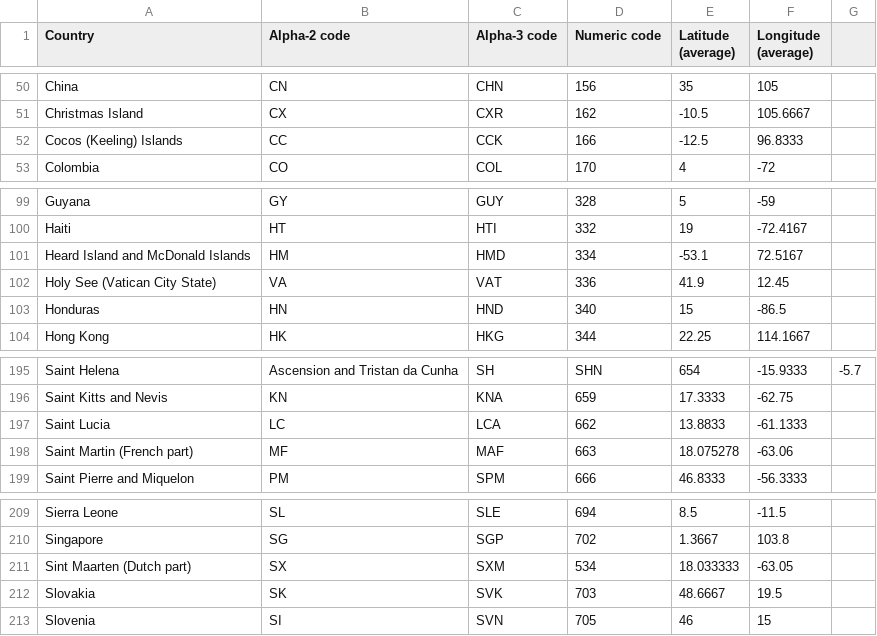
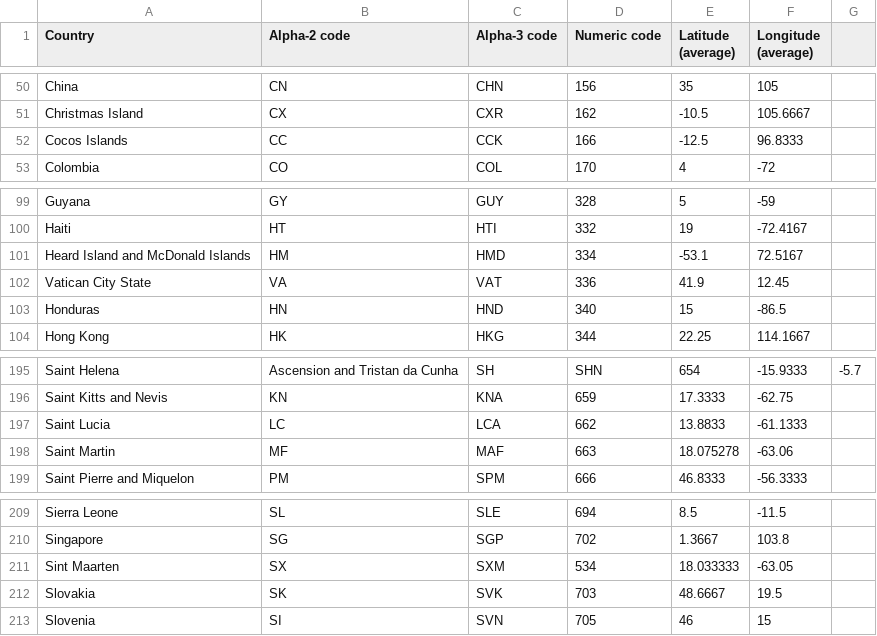
Before and after one commit to BankSecurity/Threat_Maps, a CSV file: EDR_Sensors/Country_Coordinates.csv, drawn as a sheet; only a part is shown, gaps mark what is left out; the diff names each change by its address in the sheet, - before the commit and + after, or states it on an @@ line.

Commit message:
Update Country_Coordinates.csv

```diff
--- a/EDR_Sensors/Country_Coordinates.csv
+++ b/EDR_Sensors/Country_Coordinates.csv
-A52 (Country): Cocos (Keeling) Islands
+A52 (Country): Cocos Islands
-A102 (Country): Holy See (Vatican City State)
+A102 (Country): Vatican City State
-A198 (Country): Saint Martin (French part)
+A198 (Country): Saint Martin
-A211 (Country): Sint Maarten (Dutch part)
+A211 (Country): Sint Maarten
```
